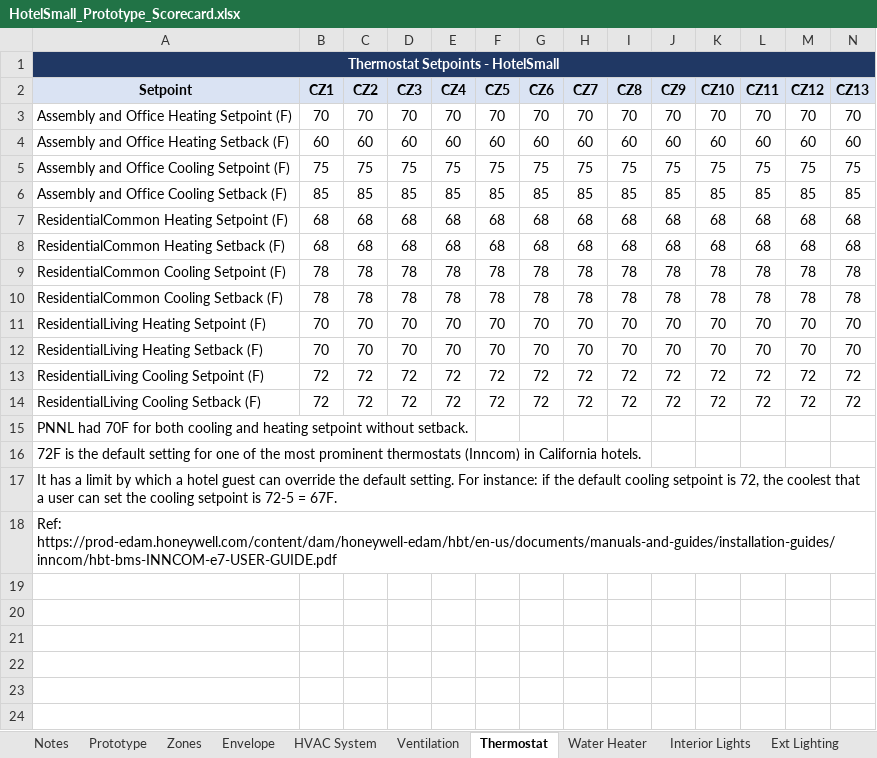
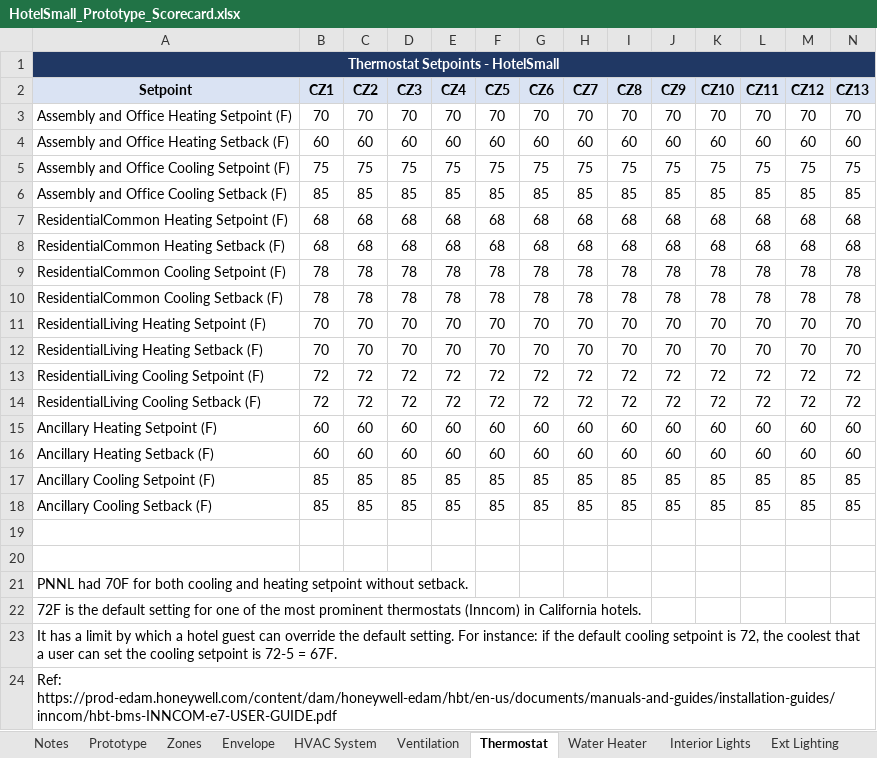
Before and after one commit to NOR-Codes-Stds/CalBEM-Prototypes, an Excel workbook: Specifications/Nonresidential/v2.0/HotelSmall_Prototype_Scorecard.xlsx, sheet Thermostat, drawn as a sheet; only a part is shown; values as stored, in another font and other column widths than the file's, no borders; rows hold the shown columns only; the diff names each change by its address in the sheet, - before the commit and + after, or states it on an @@ line.

```diff
--- a/Specifications/Nonresidential/v2.0/HotelSmall_Prototype_Scorecard.xlsx (sheet Thermostat)
+++ b/Specifications/Nonresidential/v2.0/HotelSmall_Prototype_Scorecard.xlsx (sheet Thermostat)
+row 15: Ancillary Heating Setpoint (F) | 60 | 60 | 60 | 60 | 60 | 60 | 60 | 60 | 60 | 60 | 60 | 60 | 60
+row 16: Ancillary Heating Setback (F) | 60 | 60 | 60 | 60 | 60 | 60 | 60 | 60 | 60 | 60 | 60 | 60 | 60
+row 17: Ancillary Cooling Setpoint (F) | 85 | 85 | 85 | 85 | 85 | 85 | 85 | 85 | 85 | 85 | 85 | 85 | 85
+row 18: Ancillary Cooling Setback (F) | 85 | 85 | 85 | 85 | 85 | 85 | 85 | 85 | 85 | 85 | 85 | 85 | 85
+row 19: (empty)
+row 20: (empty)
```
Also changed, not shown: sheet Schedules, sheet Water Heater, sheet Zones, sheet Ext Lighting, sheet Ventilation, formulas that keep their value, charts or pictures, Specifications/Nonresidential/v2.0/Lab_Prototype_Scorecard.xlsx, Specifications/Nonresidential/v2.0/OfficeSmall_Prototype_Scorecard.xlsx, 47 other files.
